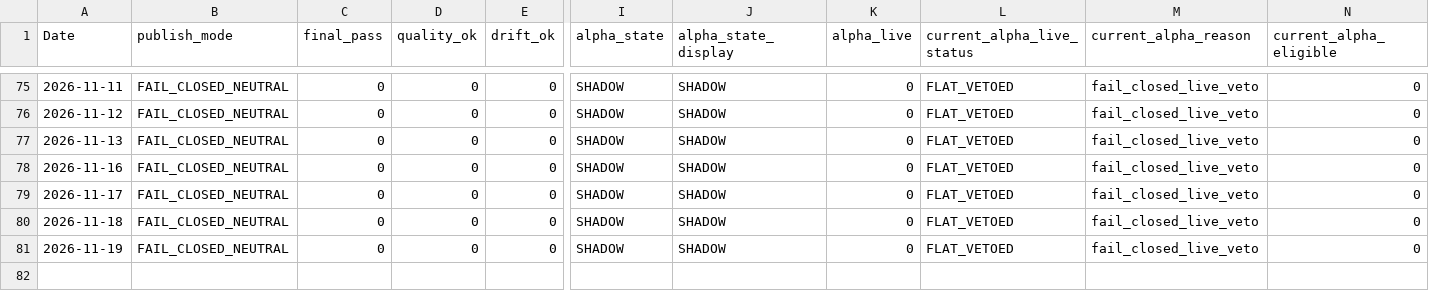
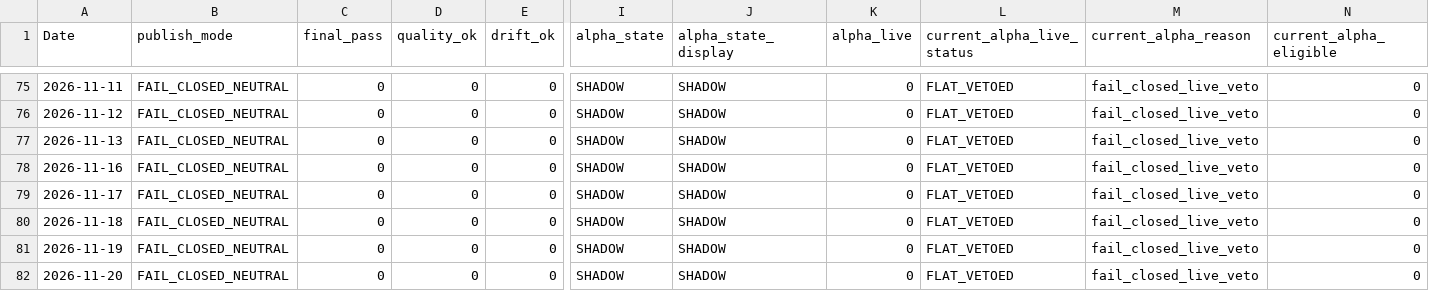
Before and after one commit to salemmorelli1/Price-Call, a CSV file: artifacts_part3_v1/v1_final_production_governance.csv, drawn as a sheet; only a part is shown, gaps mark what is left out; rows hold the shown columns only; the diff names each change by its address in the sheet, - before the commit and + after, or states it on an @@ line.

```diff
--- a/artifacts_part3_v1/v1_final_production_governance.csv
+++ b/artifacts_part3_v1/v1_final_production_governance.csv
+row 82: 2026-11-20 | FAIL_CLOSED_NEUTRAL | 0 | 0 | 0 | SHADOW | SHADOW | 0 | FLAT_VETOED | fail_closed_live_veto | 0
```
Also changed, not shown: artifacts_part10_bot/signal_log.csv, artifacts_part3/prediction_log.csv, 23 other files.
